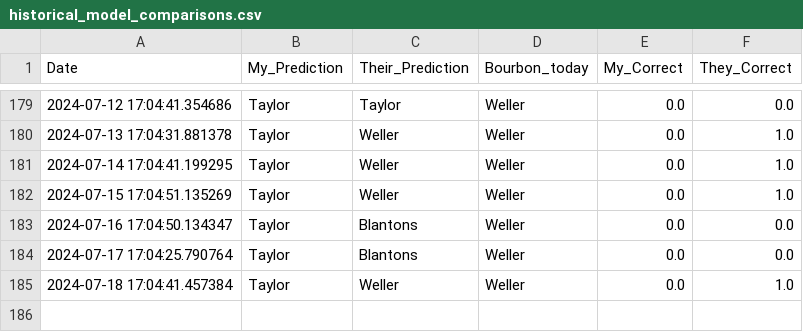
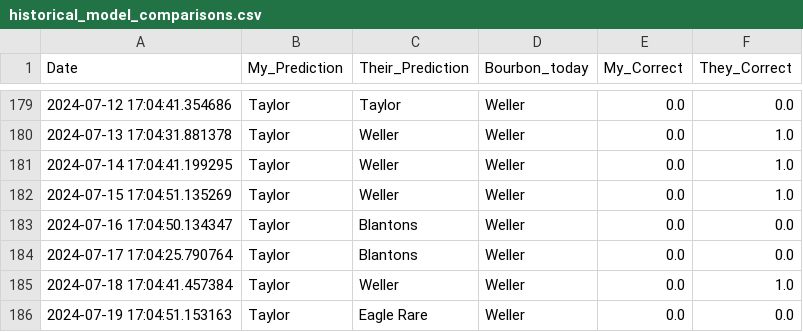
Before and after one commit to treywood10/BTB_Project, a CSV file: historical_model_comparisons.csv, drawn as a sheet; only a part is shown, gaps mark what is left out.

Commit message:
update data

```diff
--- a/historical_model_comparisons.csv
+++ b/historical_model_comparisons.csv
@@ -185 +185,2 @@ Date,My_Prediction,Their_Prediction,Bourbon_today,My_Correct,They_Correct
 2024-07-18 17:04:41.457384,Taylor,Weller,Weller,0.0,1.0
+2024-07-19 17:04:51.153163,Taylor,Eagle Rare,Weller,0.0,0.0
```
Also changed, not shown: 3 other files.
